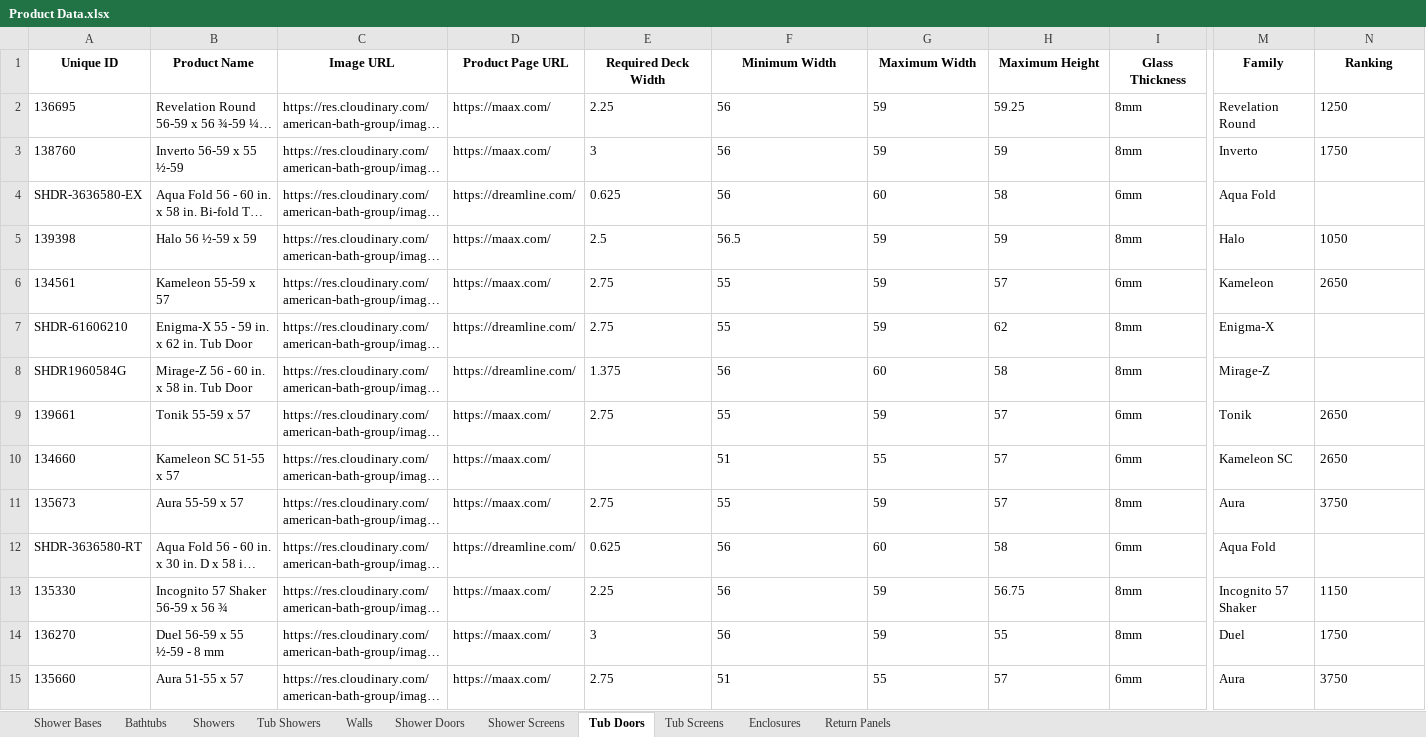
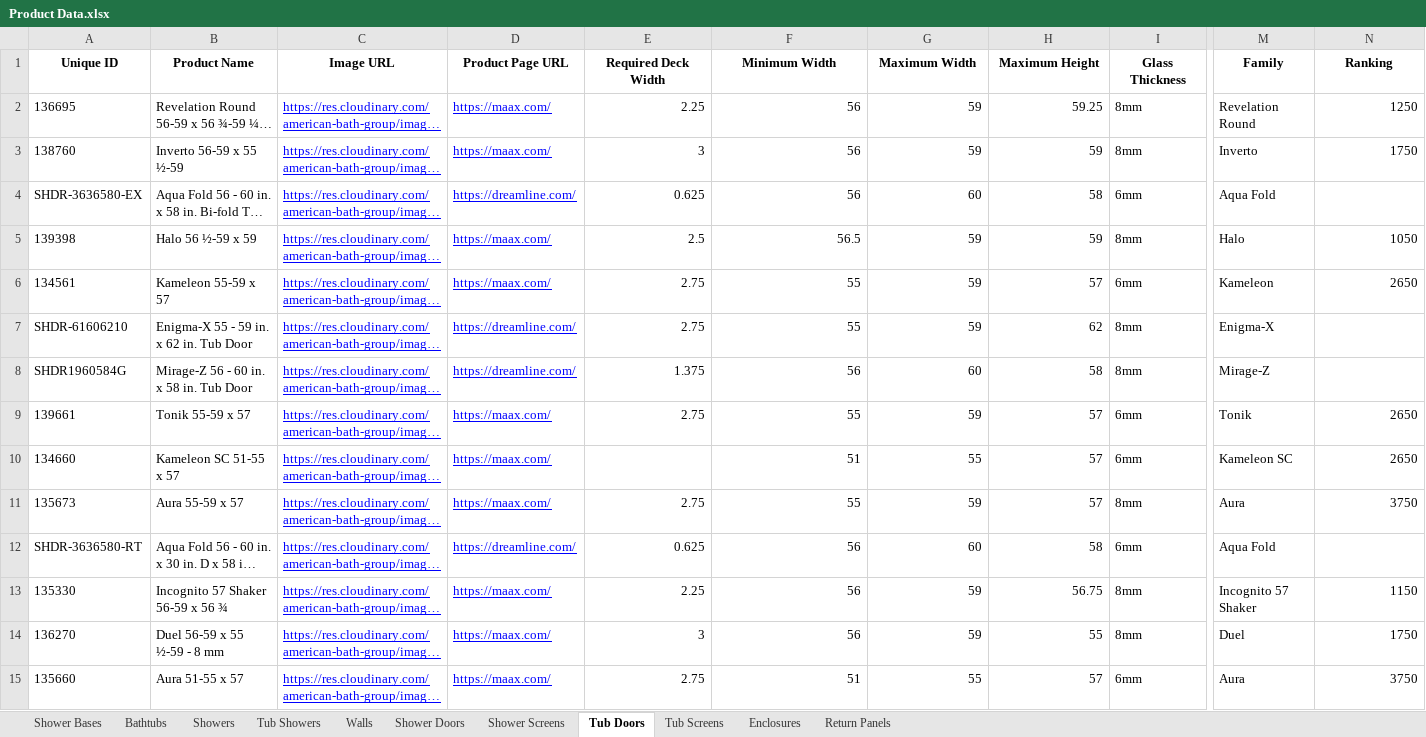
Before and after one commit to olepagedumontabg/ORCA, an Excel workbook: data/Product Data.xlsx, sheet Tub Doors, drawn as a sheet; only a part is shown, gaps mark what is left out; long unchanged cells end in …; values as stored, in another font and other column widths than the file's, no borders; the diff covers the shown part only; the diff names each change by its address in the sheet, - before the commit and + after, or states it on an @@ line.

```diff
--- a/data/Product Data.xlsx (sheet Tub Doors)
+++ b/data/Product Data.xlsx (sheet Tub Doors)
@@ C2:D15 underline: off → on, text colour: black → #0000FF @@
-E2:H9 alignment: left
+E2:H9 alignment: right
-N2:N3 alignment: left
+N2:N3 alignment: right
-N5:N6 alignment: left
+N5:N6 alignment: right
-N9:N11 alignment: left
+N9:N11 alignment: right
-F10:H10 alignment: left
+F10:H10 alignment: right
-E11:H15 alignment: left
+E11:H15 alignment: right
-N13:N15 alignment: left
+N13:N15 alignment: right
```
Also changed, not shown: cell formats elsewhere in this sheet, sheet Bathtubs, sheet Walls, sheet Shower Doors, sheet Tub Showers, sheet Enclosures, sheet Return Panels, 4 more sheets, 4 other files.
